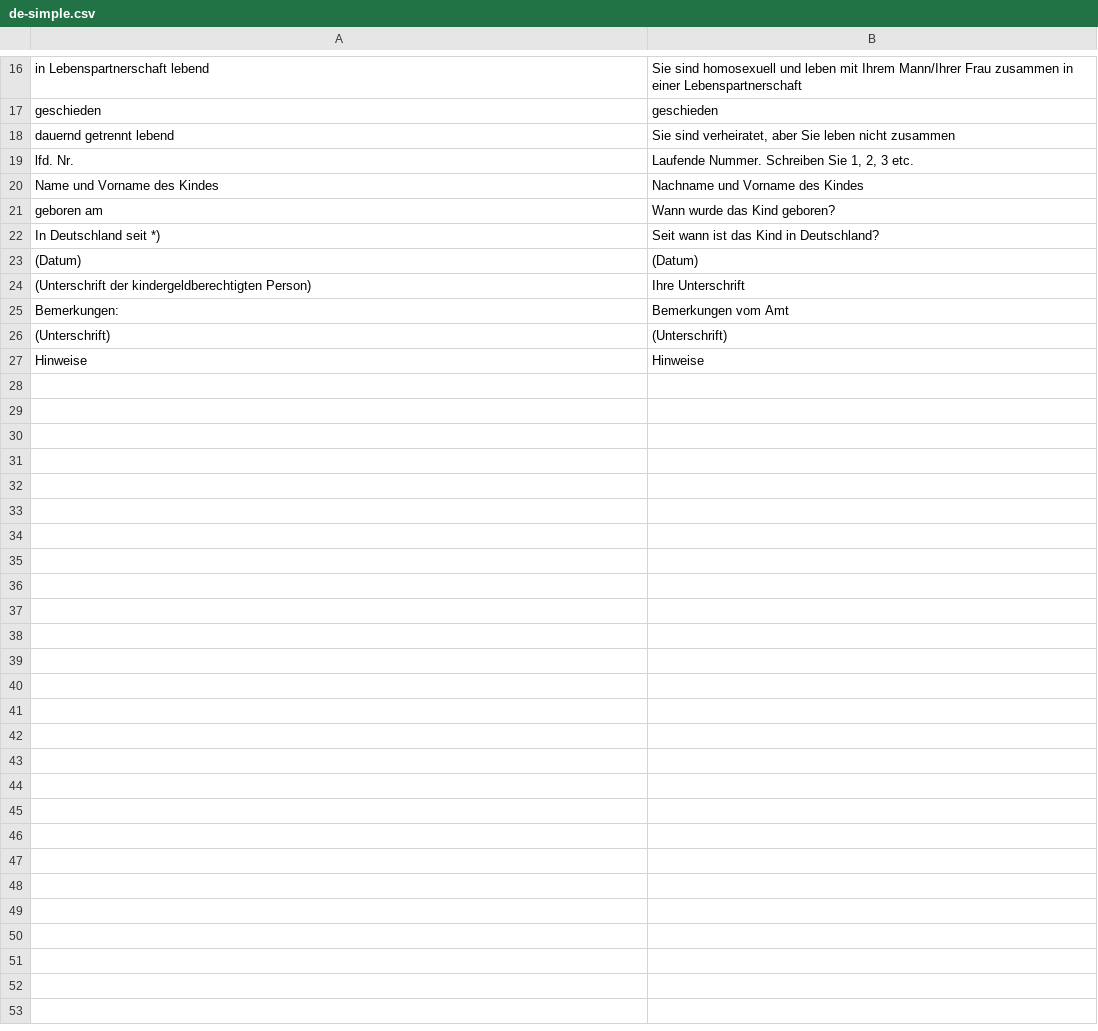
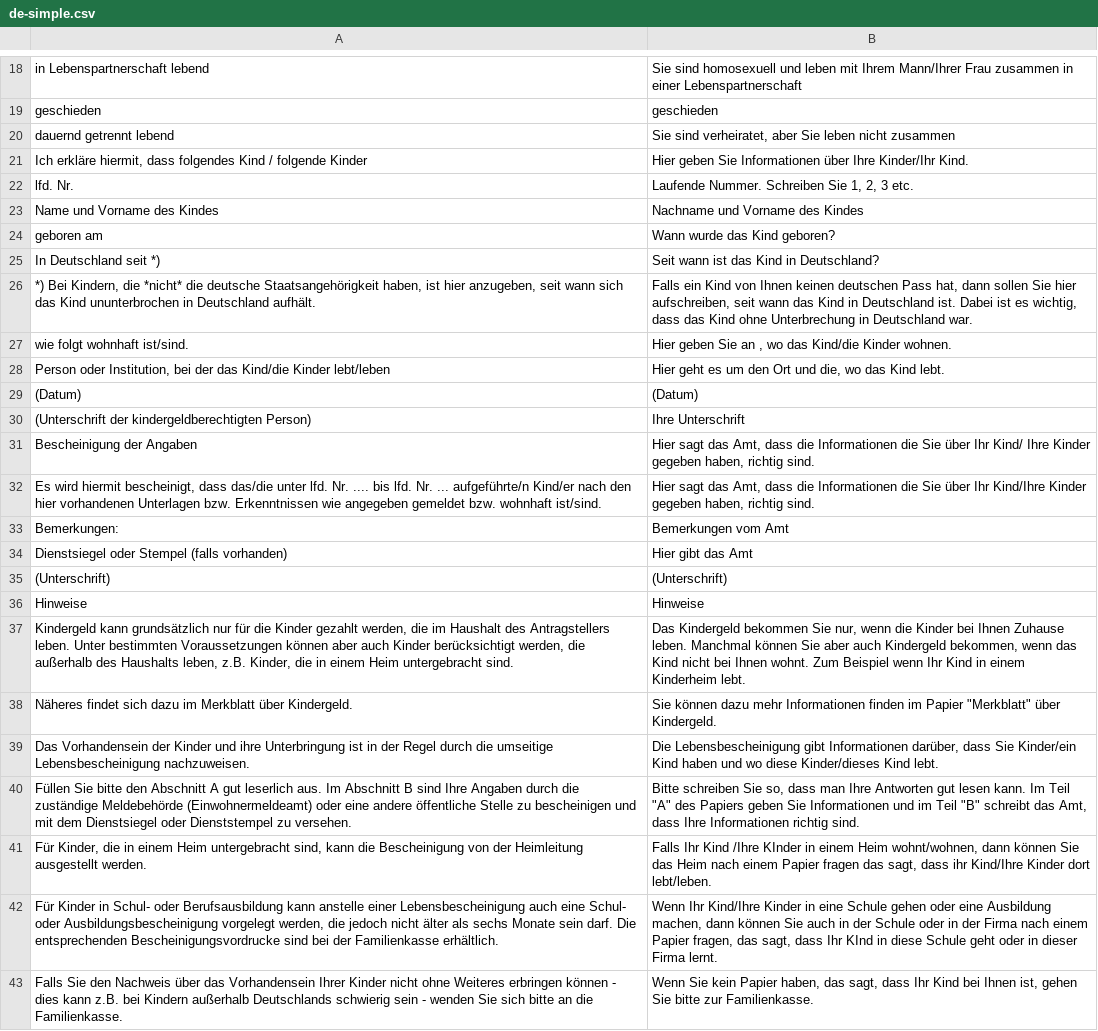
Before and after one commit to kub-berlin/formularprojekt, a CSV file: data/KG3b/de-simple.csv, drawn as a sheet; only a part is shown, gaps mark what is left out; the diff covers the shown part only.

```diff
--- a/data/KG3b/de-simple.csv
+++ b/data/KG3b/de-simple.csv
@@ -18,2 +20,3 @@
 "dauernd getrennt lebend","Sie sind verheiratet, aber Sie leben nicht zusammen"
+"Ich erkläre hiermit, dass folgendes Kind / folgende Kinder","Hier geben Sie Informationen über Ihre Kinder/Ihr Kind."
 "lfd. Nr.","Laufende Nummer. Schreiben Sie 1, 2, 3 etc."
@@ -22,6 +25,19 @@
 "In Deutschland seit *)","Seit wann ist das Kind in Deutschland?"
+"*) Bei Kindern, die *nicht* die deutsche Staatsangehörigkeit haben, ist hier anzugeben, seit wann sich das Kind ununterbrochen in Deutschland aufhält.","Falls ein Kind von Ihnen keinen deutschen Pass hat, dann sollen Sie hier aufschreiben, seit wann das Kind in Deutschland ist. Dabei ist es wichtig, dass das Kind ohne Unterbrechung in Deutschland war."
+"wie folgt wohnhaft ist/sind.","Hier geben Sie an , wo das Kind/die Kinder wohnen."
+"Person oder Institution, bei der das Kind/die Kinder lebt/leben","Hier geht es um den Ort und die, wo das Kind lebt. "
 "(Datum)","(Datum)"
 "(Unterschrift der kindergeldberechtigten Person)","Ihre Unterschrift"
+"Bescheinigung der Angaben","Hier sagt das Amt, dass die Informationen die Sie über Ihr Kind/ Ihre Kinder gegeben haben, richtig sind."
+"Es wird hiermit bescheinigt, dass das/die unter lfd. Nr. .... bis lfd. Nr. ... aufgeführte/n Kind/er nach den hier vorhandenen Unterlagen bzw. Erkenntnissen wie angegeben gemeldet bzw. wohnhaft ist/sind.","Hier sagt das Amt, dass die Informationen die Sie über Ihr Kind/Ihre Kinder gegeben haben, richtig sind."
 "Bemerkungen:","Bemerkungen vom Amt"
+"Dienstsiegel oder Stempel (falls vorhanden)","Hier gibt das Amt "
 "(Unterschrift)","(Unterschrift)"
 "Hinweise","Hinweise"
+"Kindergeld kann grundsätzlich nur für die Kinder gezahlt werden, die im Haushalt des Antragstellers leben. Unter bestimmten Voraussetzungen können aber auch Kinder berücksichtigt werden, die außerhalb des Haushalts leben, z.B. Kinder, die in einem Heim untergebracht sind.","Das Kindergeld bekommen Sie nur, wenn die Kinder bei Ihnen Zuhause leben. Manchmal können Sie aber auch Kindergeld bekommen, wenn das Kind nicht bei Ihnen wohnt. Zum Beispiel wenn Ihr Kind in einem Kinderheim lebt."
+"Näheres findet sich dazu im Merkblatt über Kindergeld.","Sie können dazu mehr Informationen finden im Papier ""Merkblatt"" über Kindergeld."
+"Das Vorhandensein der Kinder und ihre Unterbringung ist in der Regel durch die umseitige Lebensbescheinigung nachzuweisen.","Die Lebensbescheinigung gibt Informationen darüber, dass Sie Kinder/ein Kind haben und wo diese Kinder/dieses Kind lebt."
+"Füllen Sie bitte den Abschnitt A gut leserlich aus. Im Abschnitt B sind Ihre Angaben durch die zuständige Meldebehörde (Einwohnermeldeamt) oder eine andere öffentliche Stelle zu bescheinigen und mit dem Dienstsiegel oder Dienststempel zu versehen.","Bitte schreiben Sie so, dass man Ihre Antworten gut lesen kann. Im Teil ""A"" des Papiers geben Sie Informationen und im Teil ""B"" schreibt das Amt, dass Ihre Informationen richtig sind."
+"Für Kinder, die in einem Heim untergebracht sind, kann die Bescheinigung von der Heimleitung ausgestellt werden.","Falls Ihr Kind /Ihre KInder in einem Heim wohnt/wohnen, dann können Sie das Heim nach einem Papier fragen das sagt, dass ihr Kind/Ihre Kinder dort lebt/leben."
+"Für Kinder in Schul- oder Berufsausbildung kann anstelle einer Lebensbescheinigung auch eine Schul- oder Ausbildungsbescheinigung vorgelegt werden, die jedoch nicht älter als sechs Monate sein darf. Die entsprechenden Bescheinigungsvordrucke sind bei der Familienkasse erhältlich.","Wenn Ihr Kind/Ihre Kinder in eine Schule gehen oder eine Ausbildung machen, dann können Sie auch in der Schule oder in der Firma nach einem Papier fragen, das sagt, dass Ihr KInd in diese Schule geht oder in dieser Firma lernt."
+"Falls Sie den Nachweis über das Vorhandensein Ihrer Kinder nicht ohne Weiteres erbringen können - dies kann z.B. bei Kindern außerhalb Deutschlands schwierig sein - wenden Sie sich bitte an die Familienkasse.","Wenn Sie kein Papier haben, das sagt, dass Ihr Kind bei Ihnen ist, gehen Sie bitte zur Familienkasse. "
```
Also changed, not shown: 2 added rows and 1 edited cell elsewhere in this file, data/KG/de-simple.csv, data/KG3a/de-simple.csv, 4 other files.
